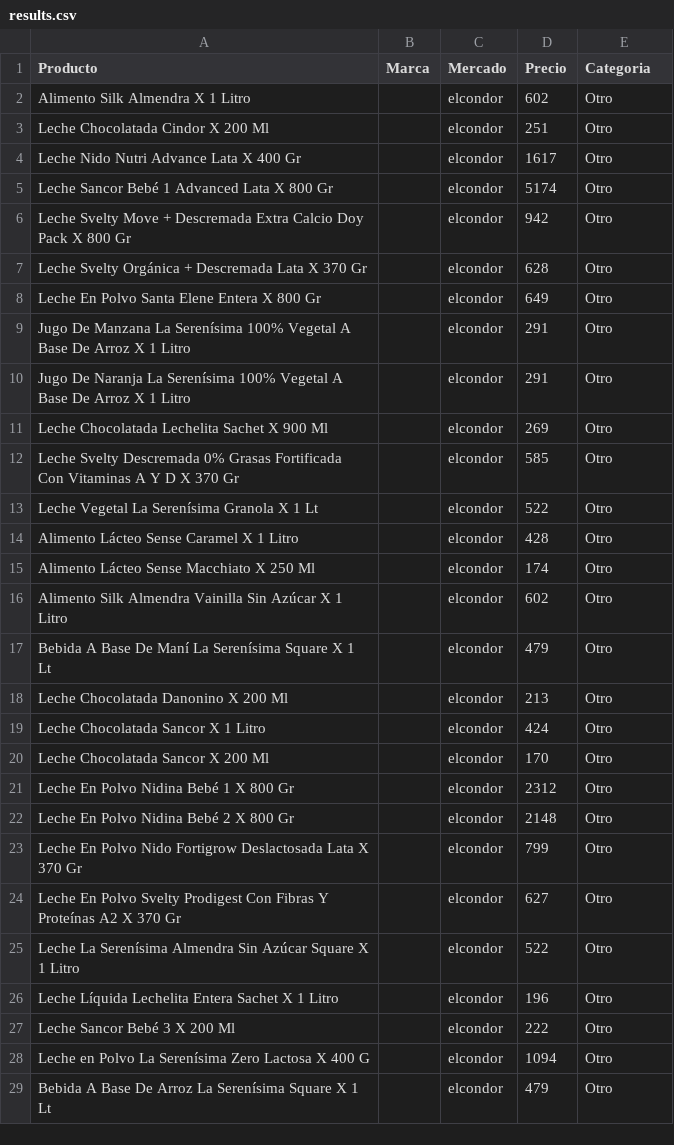
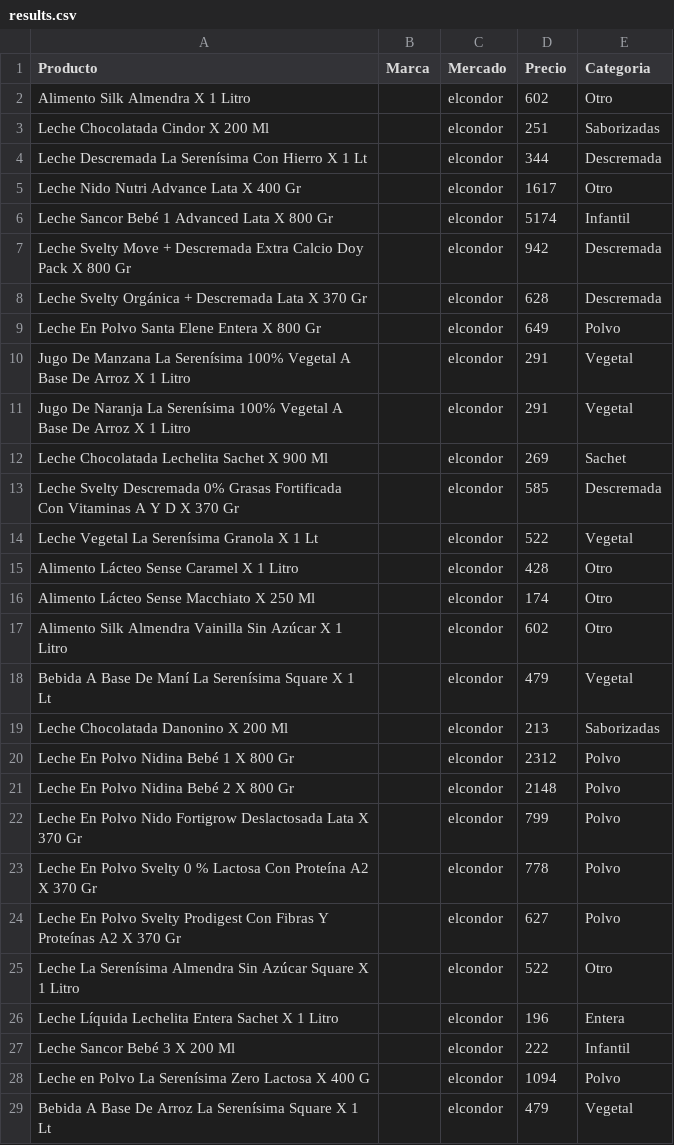
Before and after one commit to lmtlevie/somoslaleche, a CSV file: scrapper/results.csv, drawn as a sheet; only a part is shown; the diff covers the shown part only.

```diff
--- a/scrapper/results.csv
+++ b/scrapper/results.csv
@@ -2,13 +2,14 @@ Producto,Marca,Mercado,Precio,Categoria
 Alimento Silk Almendra X 1 Litro,,elcondor,602,Otro
-Leche Chocolatada Cindor X 200 Ml,,elcondor,251,Otro
+Leche Chocolatada Cindor X 200 Ml,,elcondor,251,Saborizadas
+Leche Descremada La Serenísima Con Hierro X 1 Lt,,elcondor,344,Descremada
 Leche Nido Nutri Advance Lata X 400 Gr,,elcondor,1617,Otro
-Leche Sancor Bebé 1 Advanced Lata X 800 Gr,,elcondor,5174,Otro
-Leche Svelty Move + Descremada Extra Calcio Doy Pack X 800 Gr,,elcondor,942,Otro
-Leche Svelty Orgánica + Descremada Lata X 370 Gr,,elcondor,628,Otro
-Leche En Polvo Santa Elene Entera X 800 Gr,,elcondor,649,Otro
-Jugo De Manzana La Serenísima 100% Vegetal A Base De Arroz X 1 Litro,,elcondor,291,Otro
-Jugo De Naranja La Serenísima 100% Vegetal A Base De Arroz X 1 Litro,,elcondor,291,Otro
-Leche Chocolatada Lechelita Sachet X 900 Ml,,elcondor,269,Otro
-Leche Svelty Descremada 0% Grasas Fortificada Con Vitaminas A Y D X 370 Gr,,elcondor,585,Otro
-Leche Vegetal La Serenísima Granola X 1 Lt,,elcondor,522,Otro
+Leche Sancor Bebé 1 Advanced Lata X 800 Gr,,elcondor,5174,Infantil
+Leche Svelty Move + Descremada Extra Calcio Doy Pack X 800 Gr,,elcondor,942,Descremada
+Leche Svelty Orgánica + Descremada Lata X 370 Gr,,elcondor,628,Descremada
+Leche En Polvo Santa Elene Entera X 800 Gr,,elcondor,649,Polvo
+Jugo De Manzana La Serenísima 100% Vegetal A Base De Arroz X 1 Litro,,elcondor,291,Vegetal
+Jugo De Naranja La Serenísima 100% Vegetal A Base De Arroz X 1 Litro,,elcondor,291,Vegetal
+Leche Chocolatada Lechelita Sachet X 900 Ml,,elcondor,269,Sachet
+Leche Svelty Descremada 0% Grasas Fortificada Con Vitaminas A Y D X 370 Gr,,elcondor,585,Descremada
+Leche Vegetal La Serenísima Granola X 1 Lt,,elcondor,522,Vegetal
 Alimento Lácteo Sense Caramel X 1 Litro,,elcondor,428,Otro
@@ -16,14 +17,13 @@ Alimento Lácteo Sense Macchiato X 250 Ml,,elcondor,174,Otro
 Alimento Silk Almendra Vainilla Sin Azúcar X 1 Litro,,elcondor,602,Otro
-Bebida A Base De Maní La Serenísima Square X 1 Lt,,elcondor,479,Otro
-Leche Chocolatada Danonino X 200 Ml,,elcondor,213,Otro
-Leche Chocolatada Sancor X 1 Litro,,elcondor,424,Otro
-Leche Chocolatada Sancor X 200 Ml,,elcondor,170,Otro
-Leche En Polvo Nidina Bebé 1 X 800 Gr,,elcondor,2312,Otro
-Leche En Polvo Nidina Bebé 2 X 800 Gr,,elcondor,2148,Otro
-Leche En Polvo Nido Fortigrow Deslactosada Lata X 370 Gr,,elcondor,799,Otro
-Leche En Polvo Svelty Prodigest Con Fibras Y Proteínas A2 X 370 Gr,,elcondor,627,Otro
+Bebida A Base De Maní La Serenísima Square X 1 Lt,,elcondor,479,Vegetal
+Leche Chocolatada Danonino X 200 Ml,,elcondor,213,Saborizadas
+Leche En Polvo Nidina Bebé 1 X 800 Gr,,elcondor,2312,Polvo
+Leche En Polvo Nidina Bebé 2 X 800 Gr,,elcondor,2148,Polvo
+Leche En Polvo Nido Fortigrow Deslactosada Lata X 370 Gr,,elcondor,799,Polvo
+Leche En Polvo Svelty 0 % Lactosa Con Proteína A2 X 370 Gr,,elcondor,778,Polvo
+Leche En Polvo Svelty Prodigest Con Fibras Y Proteínas A2 X 370 Gr,,elcondor,627,Polvo
 Leche La Serenísima Almendra Sin Azúcar Square X 1 Litro,,elcondor,522,Otro
-Leche Líquida Lechelita Entera Sachet X 1 Litro,,elcondor,196,Otro
-Leche Sancor Bebé 3 X 200 Ml,,elcondor,222,Otro
-Leche en Polvo La Serenísima Zero Lactosa X 400 G,,elcondor,1094,Otro
-Bebida A Base De Arroz La Serenísima Square X 1 Lt,,elcondor,479,Otro
+Leche Líquida Lechelita Entera Sachet X 1 Litro,,elcondor,196,Entera
+Leche Sancor Bebé 3 X 200 Ml,,elcondor,222,Infantil
+Leche en Polvo La Serenísima Zero Lactosa X 400 G,,elcondor,1094,Polvo
+Bebida A Base De Arroz La Serenísima Square X 1 Lt,,elcondor,479,Vegetal
```
Also changed, not shown: 6 added rows, 8 removed rows and 74 edited cells elsewhere in this file, 3 other files.
